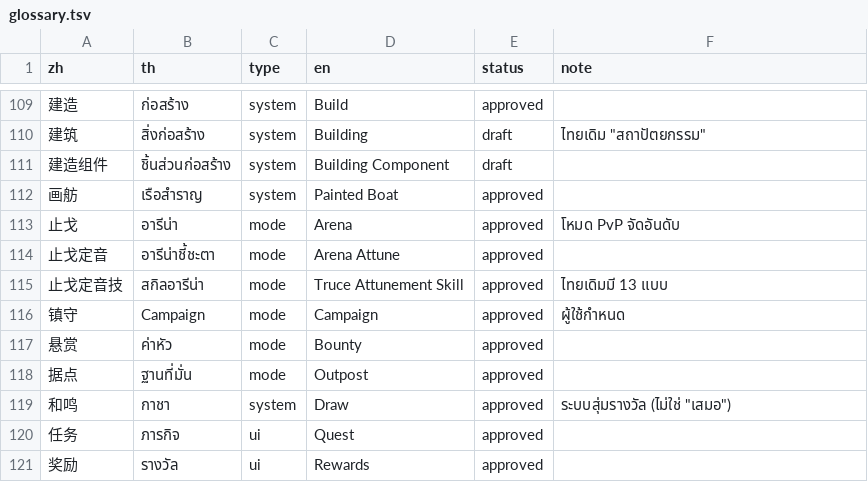
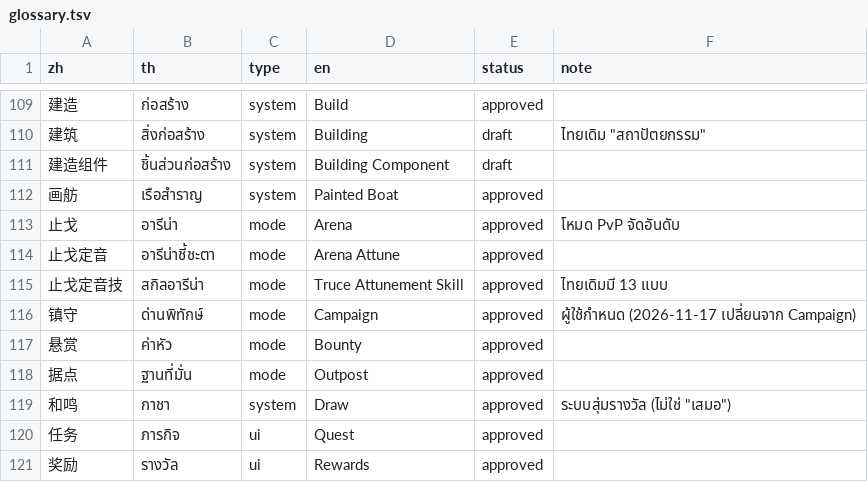
Before and after one commit to poomsakk/wwm-thai-localization-enhanced, a TSV file: glossary/glossary.tsv, drawn as a sheet; only a part is shown, gaps mark what is left out.

```diff
--- a/glossary/glossary.tsv
+++ b/glossary/glossary.tsv
@@ -115,3 +115,3 @@ zh	th	type	en	status	note
 止戈定音技	สกิลอารีน่า	mode	Truce Attunement Skill	approved	ไทยเดิมมี 13 แบบ
-镇守	Campaign	mode	Campaign	approved	ผู้ใช้กำหนด
+镇守	ด่านพิทักษ์	mode	Campaign	approved	ผู้ใช้กำหนด (2026-11-17 เปลี่ยนจาก Campaign)
 悬赏	ค่าหัว	mode	Bounty	approved	
```
Also changed, not shown: glossary/series_names.tsv, 9 other files.
